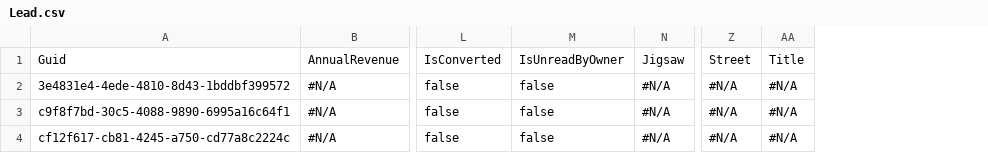
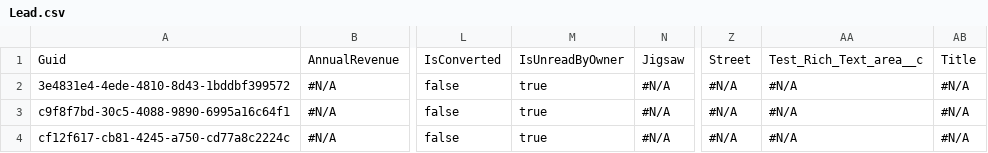
Before and after one commit to wclapier/release-test, a CSV file: Lead.csv, drawn as a sheet; only a part is shown, gaps mark what is left out; the diff names each change by its address in the sheet, - before the commit and + after, or states it on an @@ line.

```diff
--- a/Lead.csv
+++ b/Lead.csv
+column AA, rows 1-4: Test_Rich_Text_area__c | #N/A | #N/A | #N/A
-M2:M4: false
+M2:M4: true
```
Also changed, not shown: Account.csv, Asset.csv, 1 other file.
